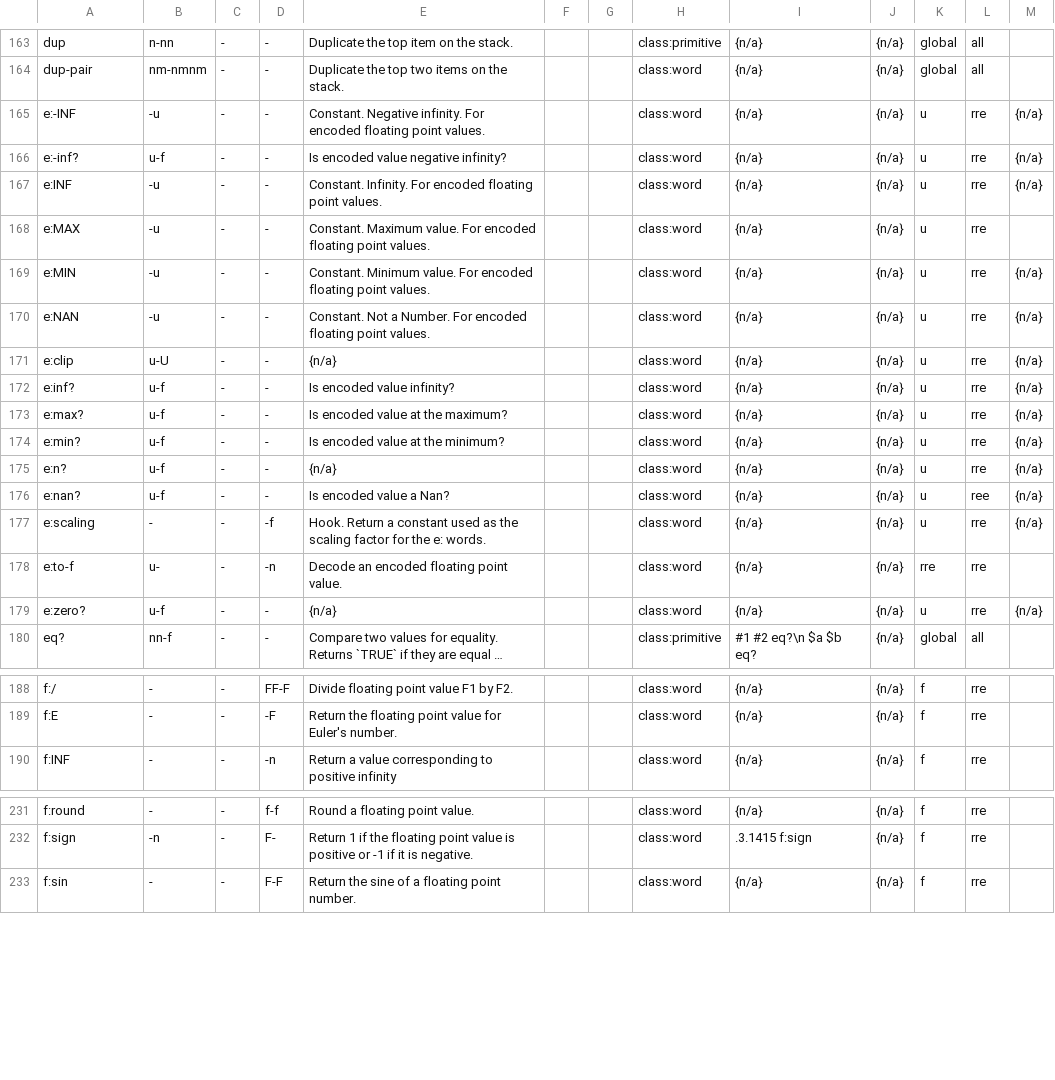
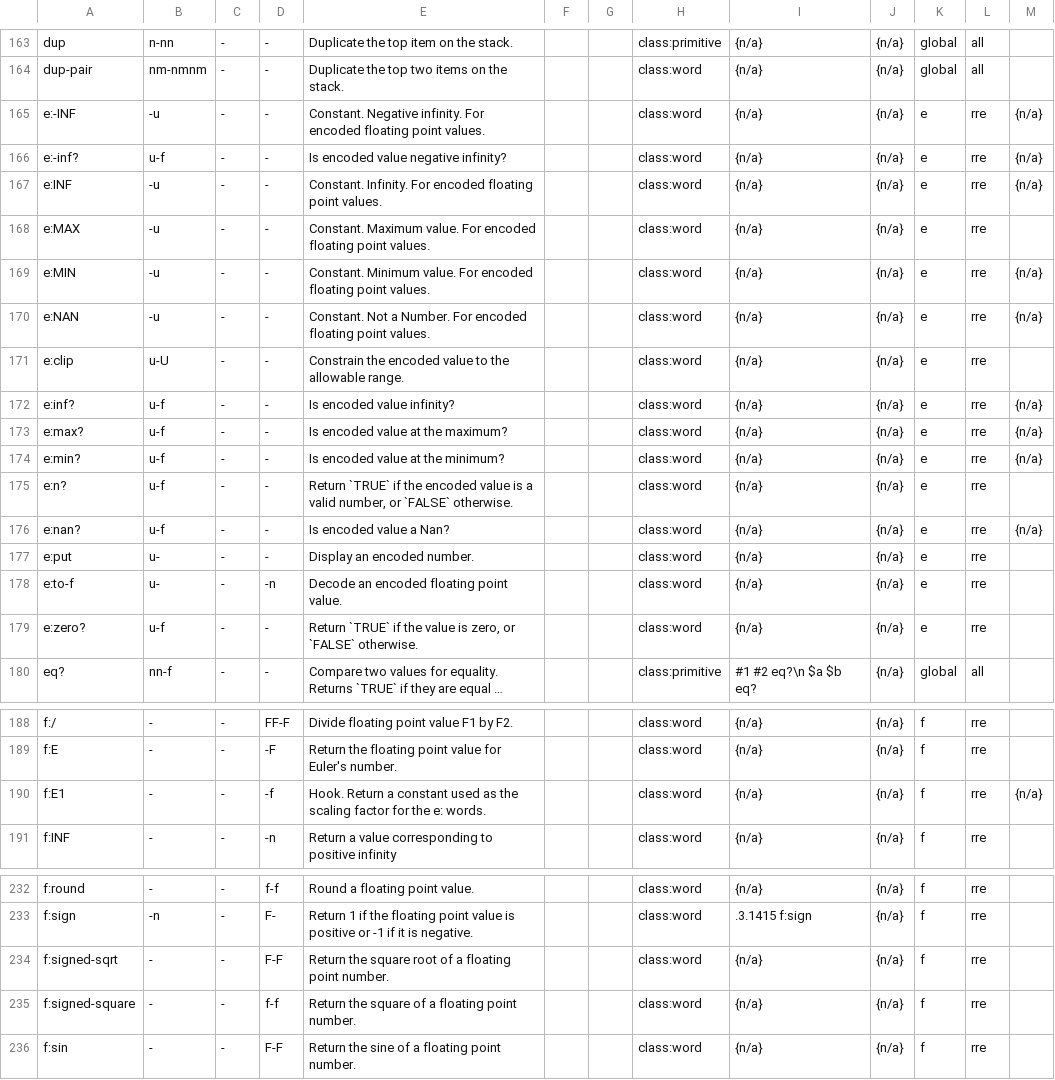
Before and after one commit to bb010g/retro, a TSV file: words.tsv, drawn as a sheet; only a part is shown, gaps mark what is left out; long unchanged cells end in …; the diff names each change by its address in the sheet, - before the commit and + after, or states it on an @@ line.

Commit message:
add some glossary entries for a few of the new f: words, correct some missing entries
FossilOrigin-Name: 6dbdac30fc4d5546cbcaeb8a18b1f1101b8e069a20bdbc5877fd79f694e8e29b

```diff
--- a/words.tsv
+++ b/words.tsv
-K165:K177: u
+K165:K177: e
-E171: {n/a}
+E171: Constrain the encoded value to the allowable range.
-M171: {n/a}
+M171: (empty)
-E175: {n/a}
+E175: Return `TRUE` if the encoded value is a valid number, or `FALSE` otherwise.
-M175: {n/a}
+M175: (empty)
-L176: ree
+L176: rre
-A177: e:scaling
+A177: e:put
-B177: -
+B177: u-
-D177: -f
+D177: -
-E177: Hook. Return a constant used as the scaling factor for the e: words.
+E177: Display an encoded number.
-M177: {n/a}
+M177: (empty)
-K178: rre
+K178: e
-E179: {n/a}
+E179: Return `TRUE` if the value is zero, or `FALSE` otherwise.
-K179: u
+K179: e
-M179: {n/a}
+M179: (empty)
+row 190: f:E1 | - | - | -f | Hook. Return a constant used as the scaling factor for the e: words. |  |  | class:word | {n/a} | {n/a} | f | rre | {n/a}
+row 234: f:signed-sqrt | - | - | F-F | Return the square root of a floating point number. |  |  | class:word | {n/a} | {n/a} | f | rre
+row 235: f:signed-square | - | - | f-f | Return the square of a floating point number. |  |  | class:word | {n/a} | {n/a} | f | rre
```
Also changed, not shown: 7 other files.
